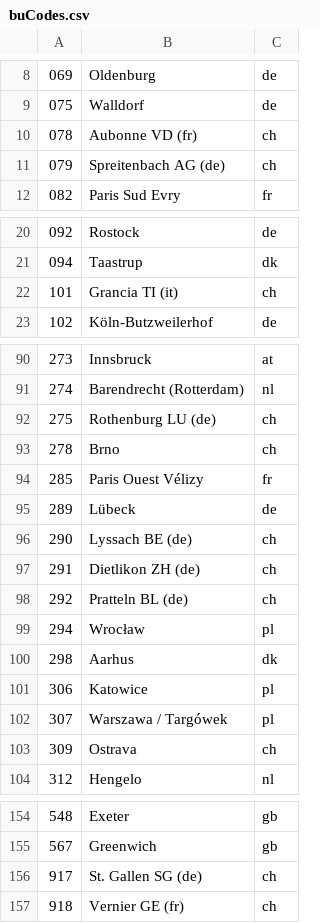
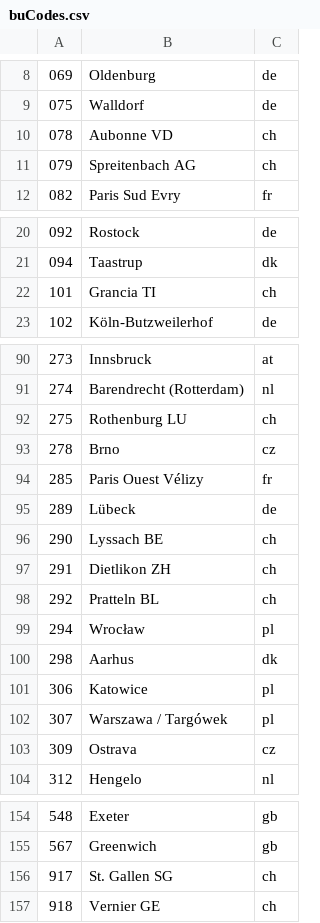
Before and after one commit to Ephigenia/ikea-availability-checker, a CSV file: source/data/buCodes.csv, drawn as a sheet; only a part is shown, gaps mark what is left out; the diff covers the shown part only.

Commit message:
Update buCodes.csv (#31)
- Fix wrong country assignment of Czech items
- Remove the language info from the swiss items

```diff
--- a/source/data/buCodes.csv
+++ b/source/data/buCodes.csv
@@ -9,4 +9,4 @@
 075,Walldorf,de
-078,Aubonne VD (fr),ch
-079,Spreitenbach AG (de),ch
+078,Aubonne VD,ch
+079,Spreitenbach AG,ch
 082,Paris Sud Evry,fr
@@ -21,3 +21,3 @@
 094,Taastrup,dk
-101,Grancia TI (it),ch
+101,Grancia TI,ch
 102,Köln-Butzweilerhof,de
@@ -91,9 +91,9 @@
 274,Barendrecht (Rotterdam),nl
-275,Rothenburg LU (de),ch
-278,Brno,ch
+275,Rothenburg LU,ch
+278,Brno,cz
 285,Paris Ouest Vélizy,fr
 289,Lübeck,de
-290,Lyssach BE (de),ch
-291,Dietlikon ZH (de),ch
-292,Pratteln BL (de),ch
+290,Lyssach BE,ch
+291,Dietlikon ZH,ch
+292,Pratteln BL,ch
 294,Wrocław,pl
@@ -102,3 +102,3 @@
 307,Warszawa / Targówek,pl
-309,Ostrava,ch
+309,Ostrava,cz
 312,Hengelo,nl
@@ -155,3 +155,3 @@
 567,Greenwich,gb
-917,St. Gallen SG (de),ch
-918,Vernier GE (fr),ch
+917,St. Gallen SG,ch
+918,Vernier GE,ch
```
Also changed, not shown: 2 edited cells elsewhere in this file.
